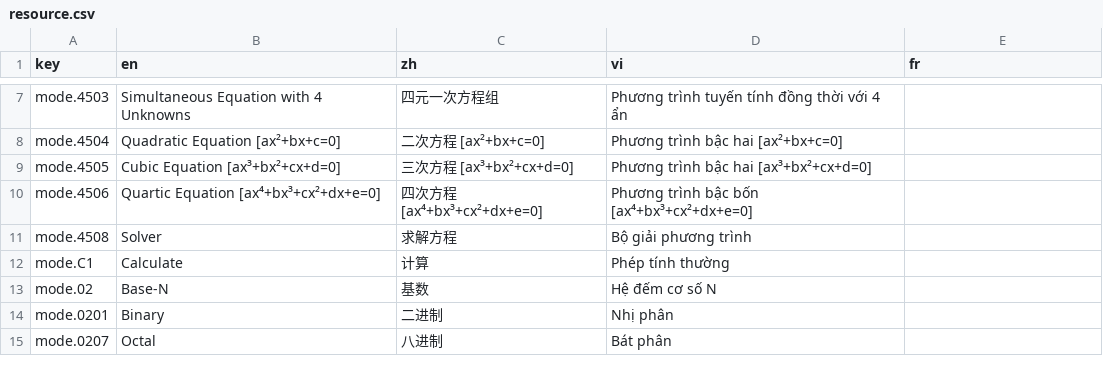
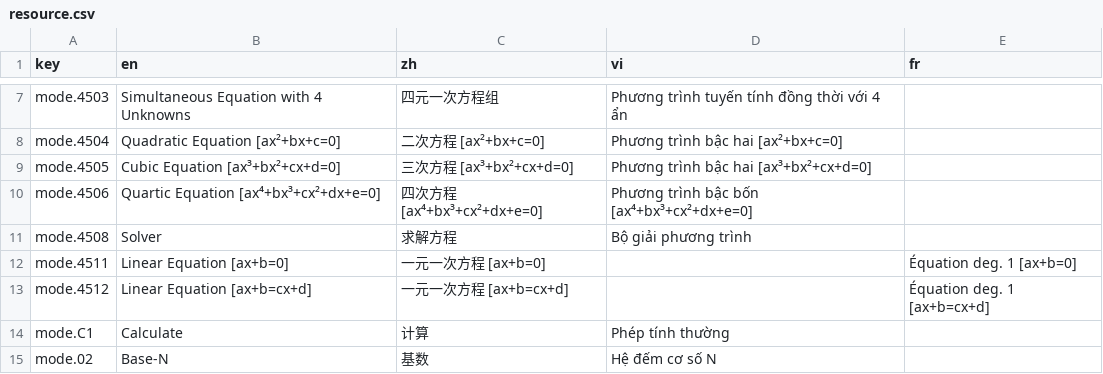
Before and after one commit to CalcWorld/ClassWizQR, a CSV file: i18n/resource.csv, drawn as a sheet; only a part is shown, gaps mark what is left out; the shorter side is filled out with more unchanged rows.

Commit message:
linear equation

```diff
--- a/i18n/resource.csv
+++ b/i18n/resource.csv
@@ -11,2 +11,4 @@ mode.4506,Quartic Equation [ax⁴+bx³+cx²+dx+e=0],四次方程 [ax⁴+bx³+cx
 mode.4508,Solver,求解方程,Bộ giải phương trình,
+mode.4511,Linear Equation [ax+b=0],一元一次方程 [ax+b=0],,Équation deg. 1 [ax+b=0]
+mode.4512,Linear Equation [ax+b=cx+d],一元一次方程 [ax+b=cx+d],,Équation deg. 1 [ax+b=cx+d]
 mode.C1,Calculate,计算,Phép tính thường,
```
Also changed, not shown: 7 other files.
